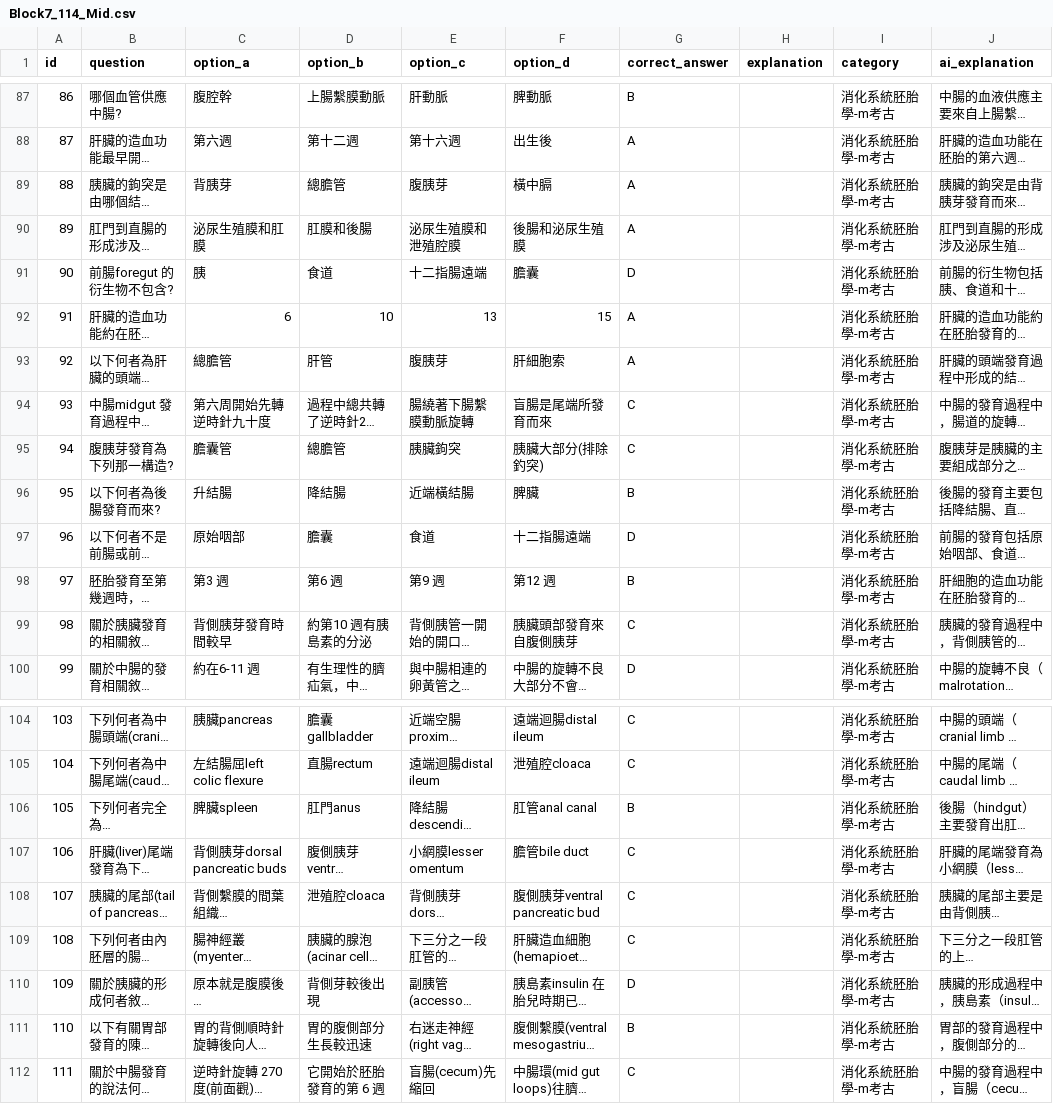
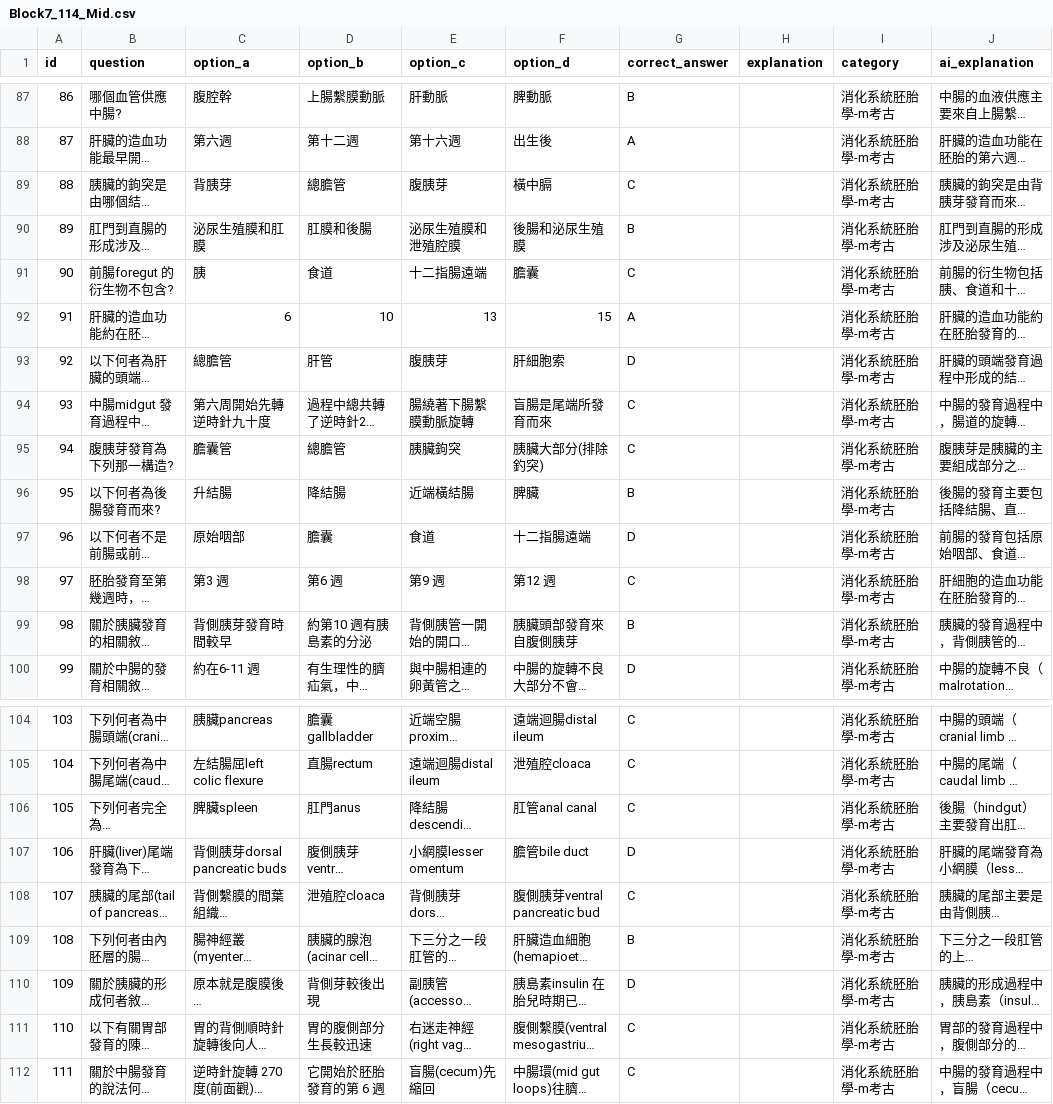
Before and after one commit to jimmy0922236561-cmd/my-quiz-website, a CSV file: quizzes/Block7_114_Mid.csv, drawn as a sheet; only a part is shown, gaps mark what is left out; long unchanged cells end in …; the diff names each change by its address in the sheet, - before the commit and + after, or states it on an @@ line.

```diff
--- a/quizzes/Block7_114_Mid.csv
+++ b/quizzes/Block7_114_Mid.csv
-G89 (correct_answer): A
+G89 (correct_answer): C
-G90 (correct_answer): A
+G90 (correct_answer): B
-G91 (correct_answer): D
+G91 (correct_answer): C
-G93 (correct_answer): A
+G93 (correct_answer): D
-G98 (correct_answer): B
+G98 (correct_answer): C
-G99 (correct_answer): C
+G99 (correct_answer): B
-G106 (correct_answer): B
+G106 (correct_answer): C
-G107 (correct_answer): C
+G107 (correct_answer): D
-G109 (correct_answer): C
+G109 (correct_answer): B
-G111 (correct_answer): B
+G111 (correct_answer): C
```
Also changed, not shown: 1 other file.
